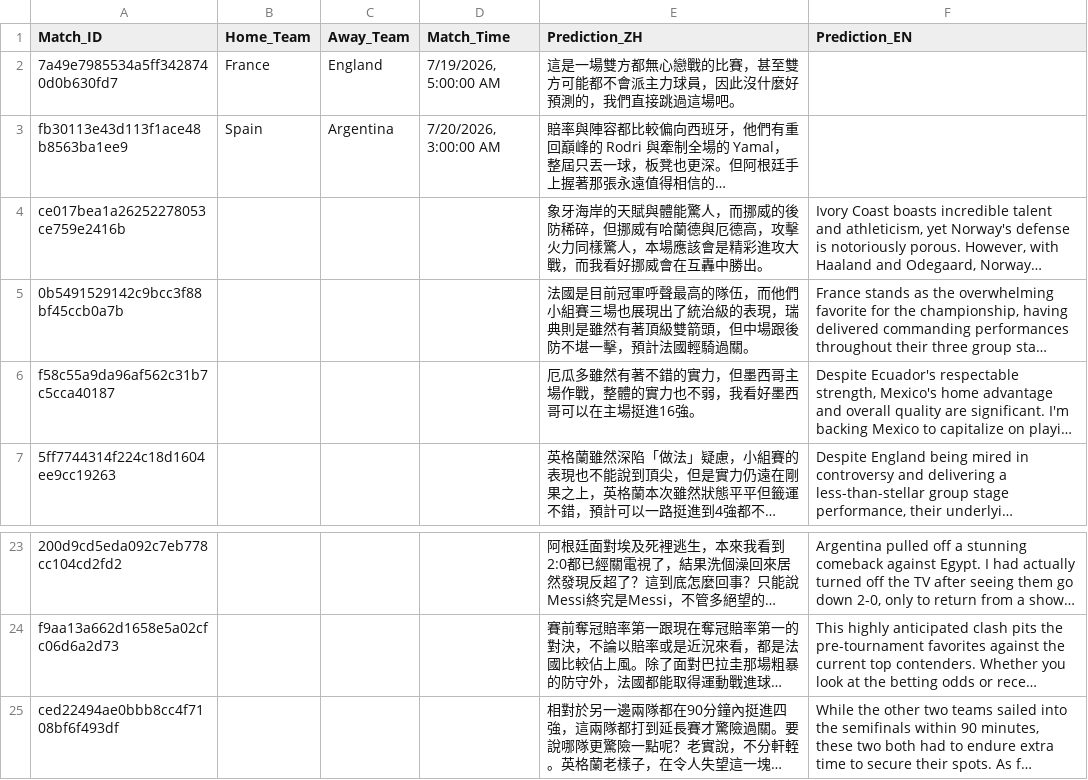
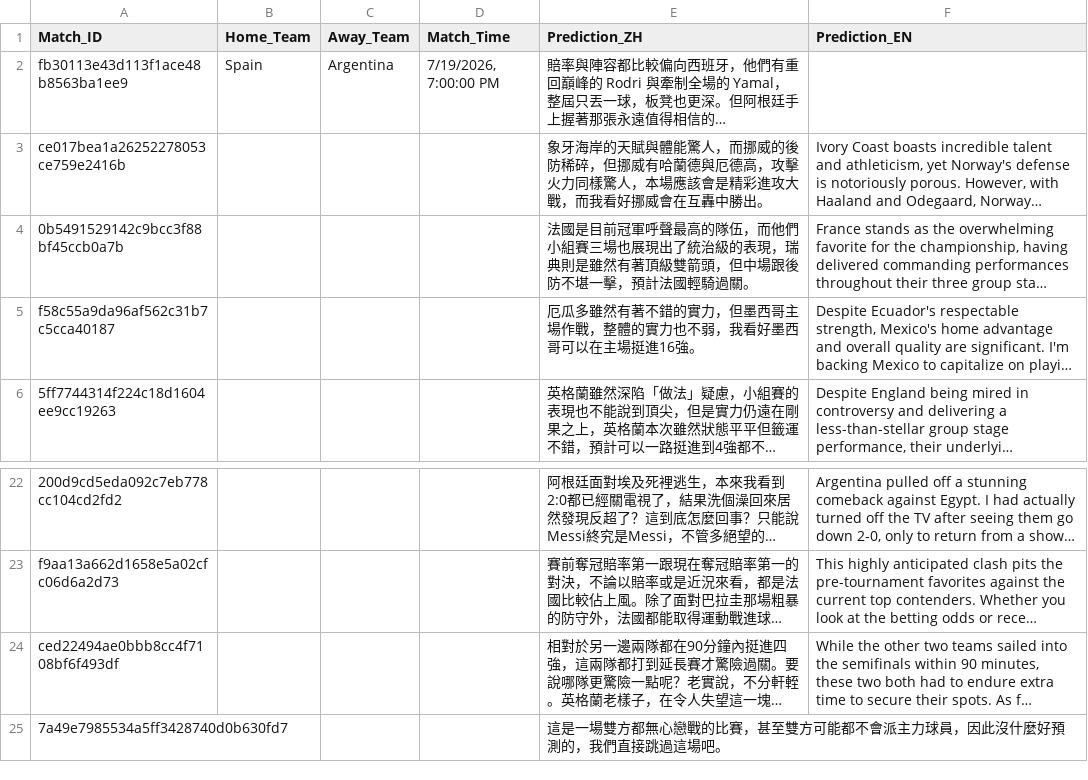
Before and after one commit to eugeneyu-dotcom/thebigbet, a CSV file: EXPERT_PREDICTIONS.csv, drawn as a sheet; only a part is shown, gaps mark what is left out; long unchanged cells end in …; removed rows and columns are numbered as before the commit, all else as after; the diff names each change by its address in the sheet, - before the commit and + after, or states it on an @@ line.

```diff
--- a/EXPERT_PREDICTIONS.csv
+++ b/EXPERT_PREDICTIONS.csv
-row 2: 7a49e7985534a5ff3428740d0b630fd7 | France | England | 7/19/2026, 5:00:00 AM | 這是一場雙方都無心戀戰的比賽，甚至雙方可能都不會派主力球員，因此沒什麼好預測的，我們直接跳過這場吧。
-D2 (Match_Time): 7/20/2026, 3:00:00 AM
+D2 (Match_Time): 7/19/2026, 7:00:00 PM
+row 25: 7a49e7985534a5ff3428740d0b630fd7 |  |  |  | 這是一場雙方都無心戀戰的比賽，甚至雙方可能都不會派主力球員，因此沒什麼好預測的，我們直接跳過這場吧。
```
Also changed, not shown: 3 other files.
